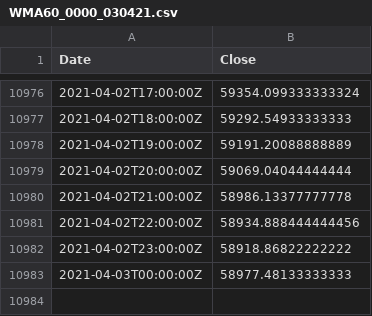
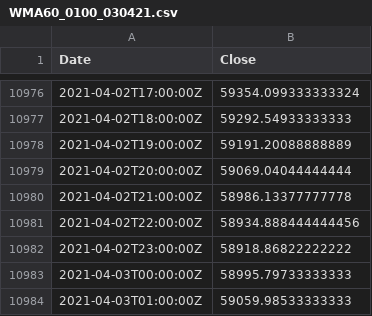
Before and after one commit to hackistic/gm, a CSV file: WMA60_0100_030421.csv (was WMA60_0000_030421.csv), drawn as a sheet; only a part is shown, gaps mark what is left out.

Commit message:
Update and rename WMA60_0000_030421.csv to WMA60_0100_030421.csv

```diff
--- a/WMA60_0000_030421.csv
+++ b/WMA60_0100_030421.csv
@@ -10982,2 +10982,3 @@ Date,Close
 2021-04-02T23:00:00Z,58918.86822222222
-2021-04-03T00:00:00Z,58977.48133333333
+2021-04-03T00:00:00Z,58995.79733333333
+2021-04-03T01:00:00Z,59059.98533333333
```
